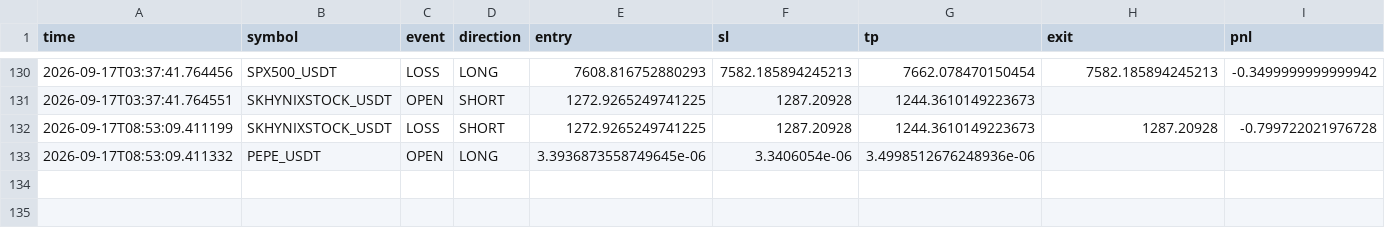
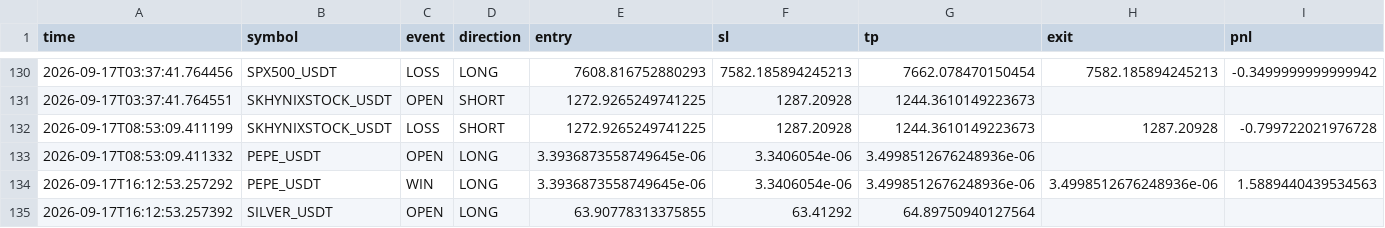
Before and after one commit to Sho-Sho122/mexc-monitor, a CSV file: mexc_paper_trades.csv, drawn as a sheet; only a part is shown, gaps mark what is left out; rows hold the shown columns only; the diff names each change by its address in the sheet, - before the commit and + after, or states it on an @@ line.

Commit message:
Update MEXC monitor state

```diff
--- a/mexc_paper_trades.csv
+++ b/mexc_paper_trades.csv
+row 134: 2026-09-17T16:12:53.257292 | PEPE_USDT | WIN | LONG | 3.3936873558749645e-06 | 3.3406054e-06 | 3.4998512676248936e-06 | 3.4998512676248936e-06 | 1.5889440439534563
+row 135: 2026-09-17T16:12:53.257392 | SILVER_USDT | OPEN | LONG | 63.90778313375855 | 63.41292 | 64.89750940127564
```
Also changed, not shown: 2 other files.
